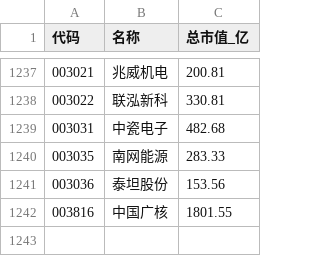
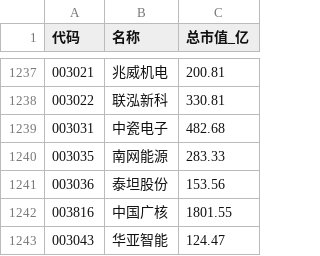
Before and after one commit to Hilixuan/stock-scanner, a CSV file: bigcap_stocks.csv, drawn as a sheet; only a part is shown, gaps mark what is left out.

Commit message:
add 003043 华亚智能 to big cap pool

```diff
--- a/bigcap_stocks.csv
+++ b/bigcap_stocks.csv
@@ -1242 +1242,2 @@
 003816,中国广核,1801.55
+003043,华亚智能,124.47
```
